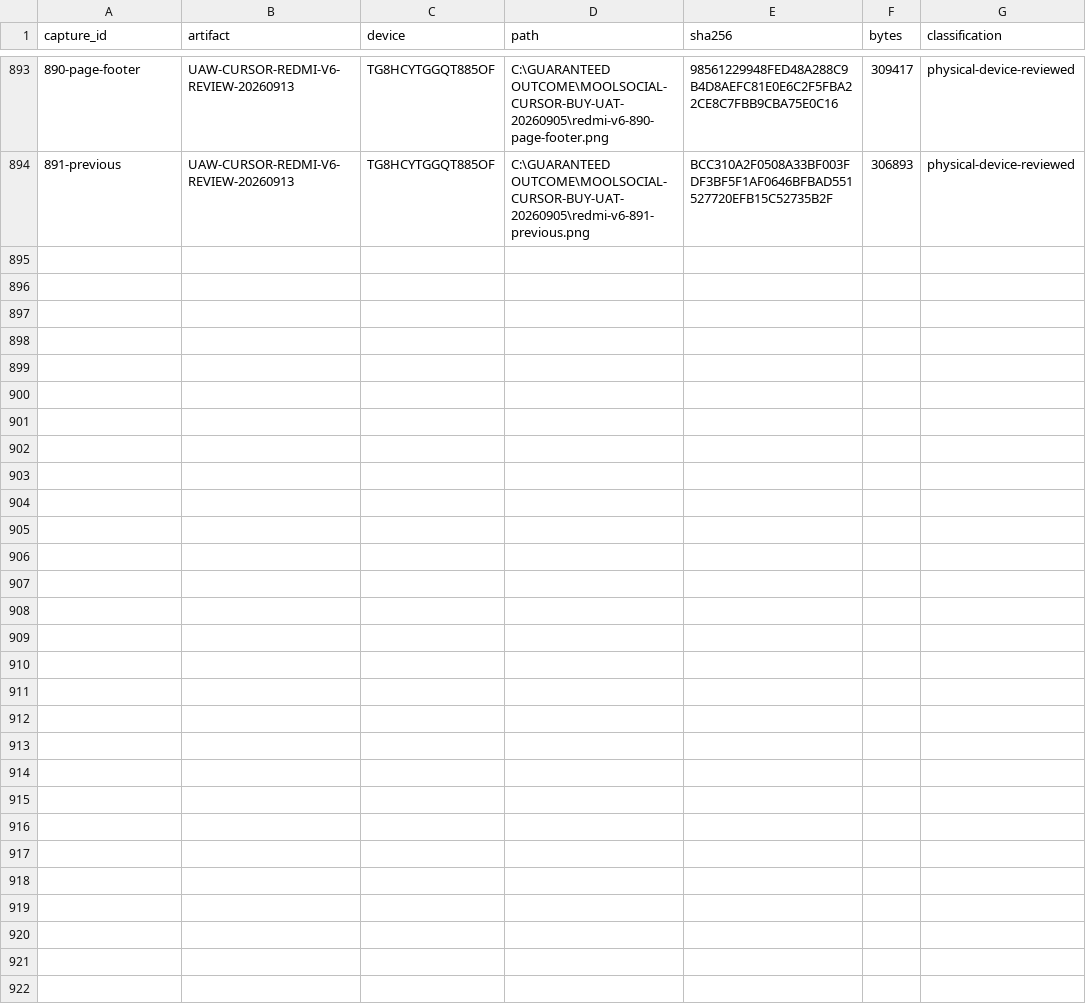
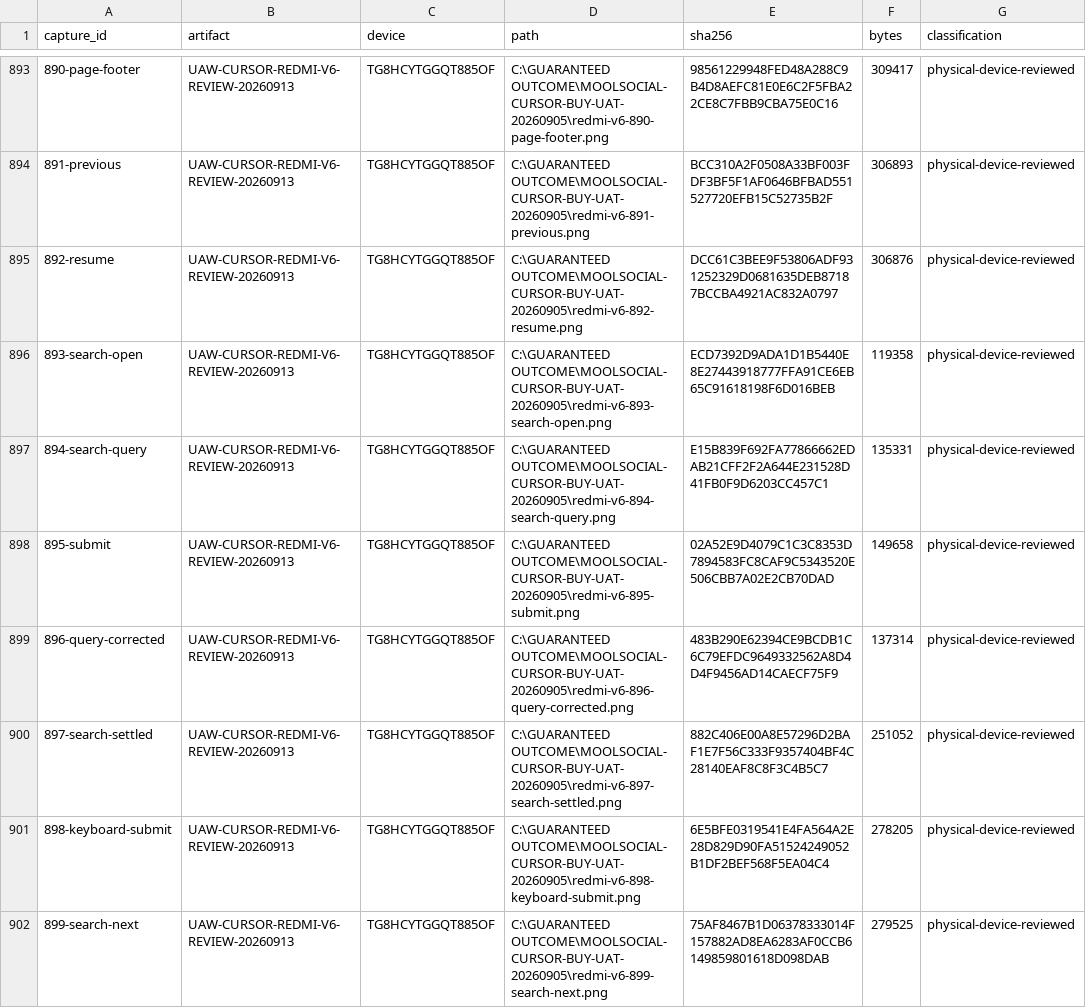
Before and after one commit to Supermanditech/MOOLSOCIAL-PRODUCTION, a CSV file: docs/quality/cursor-redmi-v6-audit-20260913/EVIDENCE.csv, drawn as a sheet; only a part is shown, gaps mark what is left out; the diff covers the shown part only.

Commit message:
ui(redmi-v6-audit-20260913): record search return defect on Redmi

```diff
--- a/docs/quality/cursor-redmi-v6-audit-20260913/EVIDENCE.csv
+++ b/docs/quality/cursor-redmi-v6-audit-20260913/EVIDENCE.csv
@@ -894 +894,9 @@
 891-previous,UAW-CURSOR-REDMI-V6-REVIEW-20260913,TG8HCYTGGQT885OF,C:\GUARANTEED OUTCOME\MOOLSOCIAL-CURSOR-BUY-UAT-20260905\redmi-v6-891-previous.png,BCC310A2F0508A33BF003FDF3BF5F1AF0646BFBAD551527720EFB15C52735B2F,306893,physical-device-reviewed
+892-resume,UAW-CURSOR-REDMI-V6-REVIEW-20260913,TG8HCYTGGQT885OF,C:\GUARANTEED OUTCOME\MOOLSOCIAL-CURSOR-BUY-UAT-20260905\redmi-v6-892-resume.png,DCC61C3BEE9F53806ADF931252329D0681635DEB87187BCCBA4921AC832A0797,306876,physical-device-reviewed
+893-search-open,UAW-CURSOR-REDMI-V6-REVIEW-20260913,TG8HCYTGGQT885OF,C:\GUARANTEED OUTCOME\MOOLSOCIAL-CURSOR-BUY-UAT-20260905\redmi-v6-893-search-open.png,ECD7392D9ADA1D1B5440E8E27443918777FFA91CE6EB65C91618198F6D016BEB,119358,physical-device-reviewed
+894-search-query,UAW-CURSOR-REDMI-V6-REVIEW-20260913,TG8HCYTGGQT885OF,C:\GUARANTEED OUTCOME\MOOLSOCIAL-CURSOR-BUY-UAT-20260905\redmi-v6-894-search-query.png,E15B839F692FA77866662EDAB21CFF2F2A644E231528D41FB0F9D6203CC457C1,135331,physical-device-reviewed
+895-submit,UAW-CURSOR-REDMI-V6-REVIEW-20260913,TG8HCYTGGQT885OF,C:\GUARANTEED OUTCOME\MOOLSOCIAL-CURSOR-BUY-UAT-20260905\redmi-v6-895-submit.png,02A52E9D4079C1C3C8353D7894583FC8CAF9C5343520E506CBB7A02E2CB70DAD,149658,physical-device-reviewed
+896-query-corrected,UAW-CURSOR-REDMI-V6-REVIEW-20260913,TG8HCYTGGQT885OF,C:\GUARANTEED OUTCOME\MOOLSOCIAL-CURSOR-BUY-UAT-20260905\redmi-v6-896-query-corrected.png,483B290E62394CE9BCDB1C6C79EFDC9649332562A8D4D4F9456AD14CAECF75F9,137314,physical-device-reviewed
+897-search-settled,UAW-CURSOR-REDMI-V6-REVIEW-20260913,TG8HCYTGGQT885OF,C:\GUARANTEED OUTCOME\MOOLSOCIAL-CURSOR-BUY-UAT-20260905\redmi-v6-897-search-settled.png,882C406E00A8E57296D2BAF1E7F56C333F9357404BF4C28140EAF8C8F3C4B5C7,251052,physical-device-reviewed
+898-keyboard-submit,UAW-CURSOR-REDMI-V6-REVIEW-20260913,TG8HCYTGGQT885OF,C:\GUARANTEED OUTCOME\MOOLSOCIAL-CURSOR-BUY-UAT-20260905\redmi-v6-898-keyboard-submit.png,6E5BFE0319541E4FA564A2E28D829D90FA51524249052B1DF2BEF568F5EA04C4,278205,physical-device-reviewed
+899-search-next,UAW-CURSOR-REDMI-V6-REVIEW-20260913,TG8HCYTGGQT885OF,C:\GUARANTEED OUTCOME\MOOLSOCIAL-CURSOR-BUY-UAT-20260905\redmi-v6-899-search-next.png,75AF8467B1D06378333014F157882AD8EA6283AF0CCB6149859801618D098DAB,279525,physical-device-reviewed
```
Also changed, not shown: 8 added rows elsewhere in this file, docs/quality/cursor-redmi-v6-audit-20260913/JOURNEYS.csv, 3 other files.
